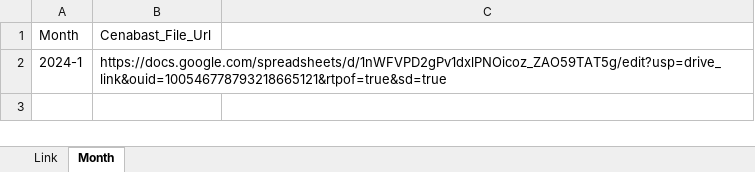
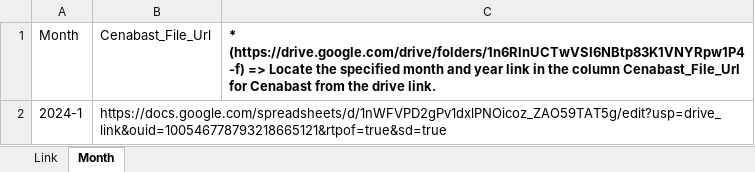
Before and after one commit to mariswarycharan/Chile_Data_Acquisition, an Excel workbook: Control/Control_File.xlsx, sheet Month, drawn as a sheet; values as stored, in another font and other column widths than the file's, no borders; the diff names each change by its address in the sheet, - before the commit and + after, or states it on an @@ line.

Commit message:
excell file drive link update

```diff
--- a/Control/Control_File.xlsx (sheet Month)
+++ b/Control/Control_File.xlsx (sheet Month)
-C1: (empty)
+C1: * (https://drive.google.com/drive/folders/1n6RlnUCTwVSI6NBtp83K1VNYRpw1P4-f) => Locate the specified month and year link in the column Cenabast_File_Url for Cenabast from the drive link.
```
